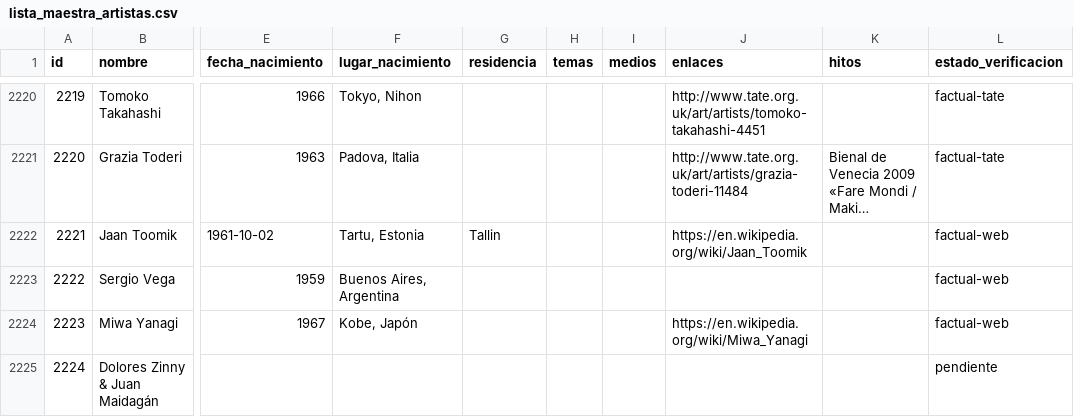
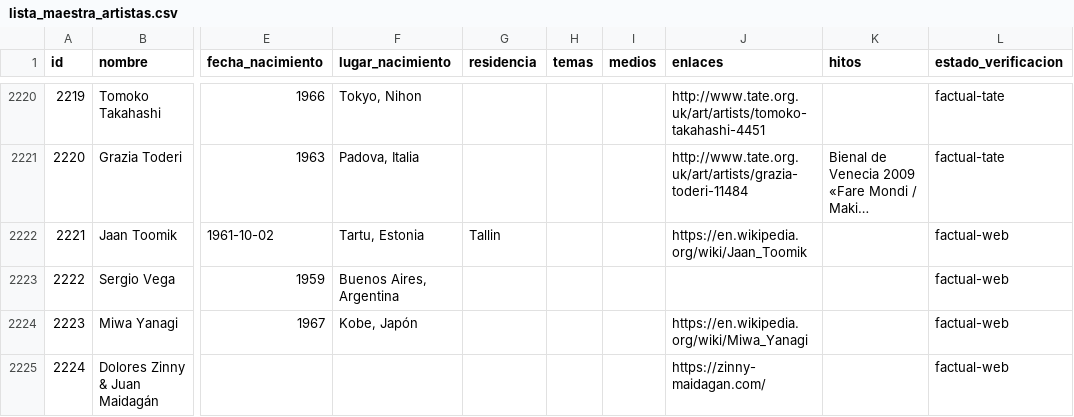
Before and after one commit to CarlosZevallosTrigoso/carto, a CSV file: lista_maestra_artistas.csv, drawn as a sheet; only a part is shown, gaps mark what is left out; long unchanged cells end in …; the diff covers the shown part only; the diff names each change by its address in the sheet, - before the commit and + after, or states it on an @@ line.

```diff
--- a/lista_maestra_artistas.csv
+++ b/lista_maestra_artistas.csv
-J2225 (enlaces): (empty)
+J2225 (enlaces): https://zinny-maidagan.com/
-L2225 (estado_verificacion): pendiente
+L2225 (estado_verificacion): factual-web
```
Also changed, not shown: 143 edited cells elsewhere in this file, 1 other file.
